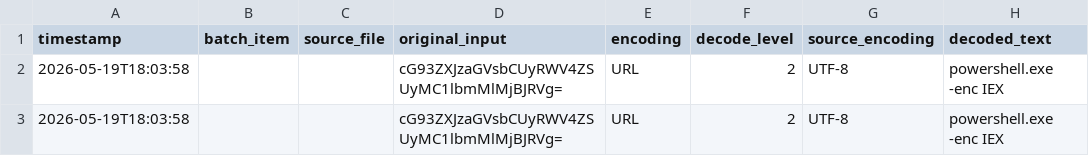
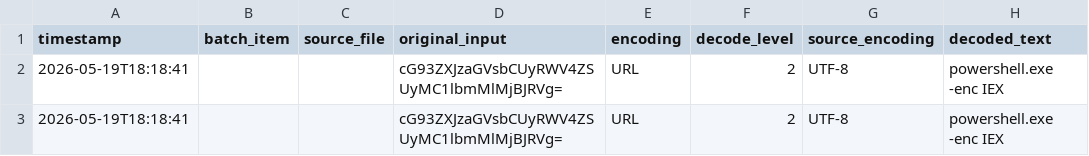
Before and after one commit to aring87/Encoded-Command-Analyzer, a CSV file: output/analysis_result.csv, drawn as a sheet; only a part is shown; the diff names each change by its address in the sheet, - before the commit and + after, or states it on an @@ line.

```diff
--- a/output/analysis_result.csv
+++ b/output/analysis_result.csv
-A2:A3 (timestamp): 2026-05-19T18:03:58
+A2:A3 (timestamp): 2026-05-19T18:18:41
```
Also changed, not shown: 6 other files.
